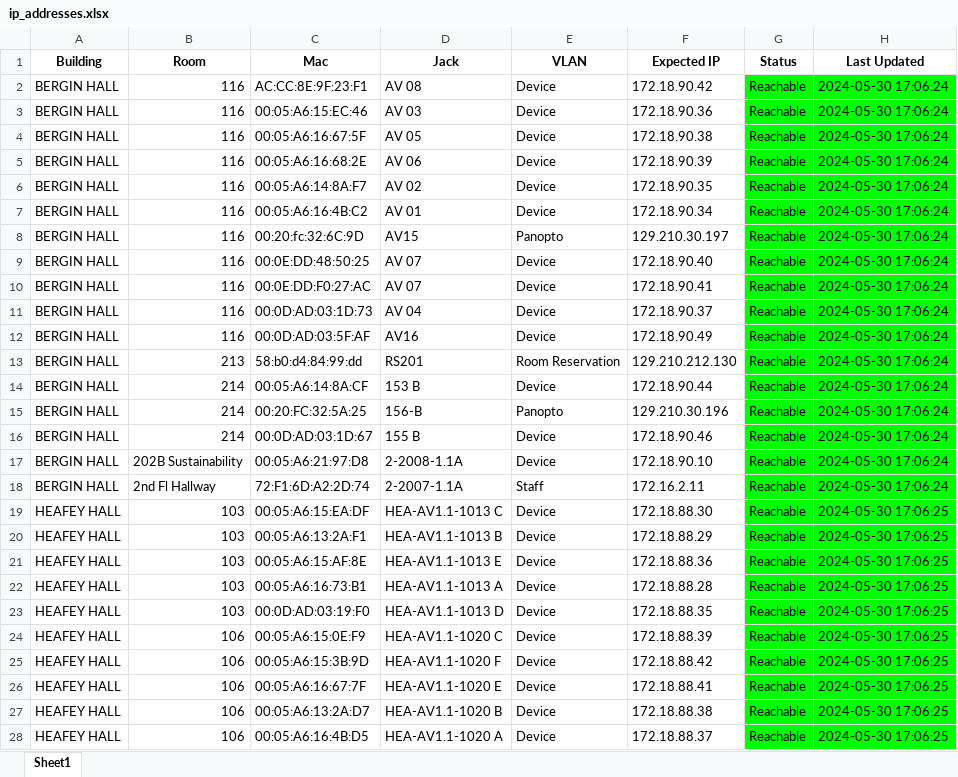
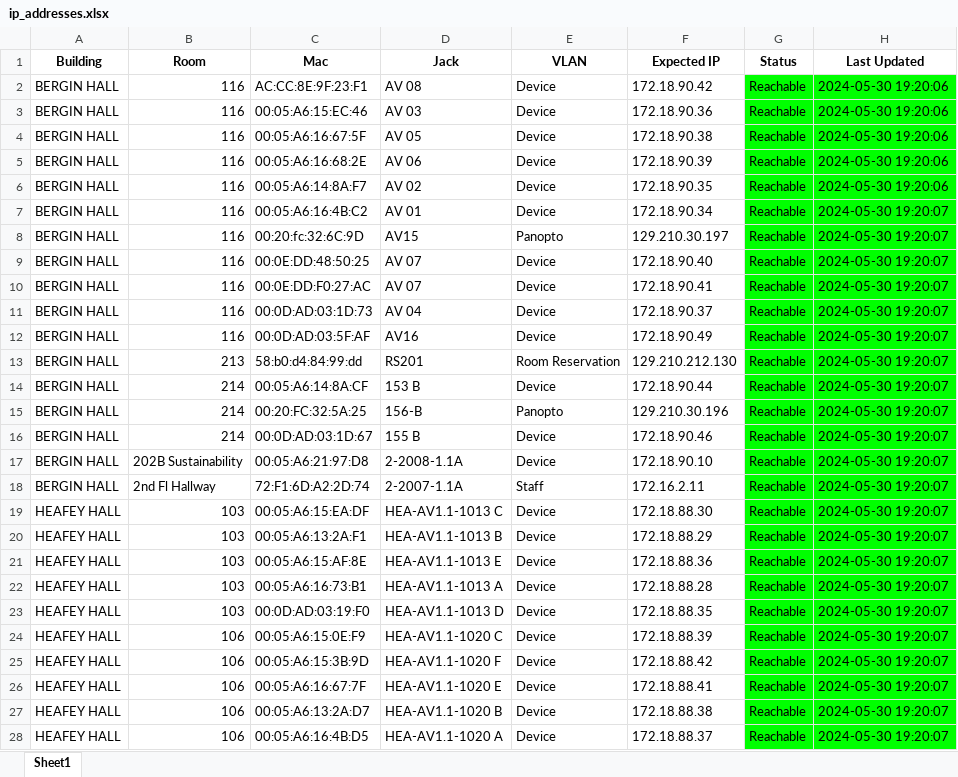
Before and after one commit to kiran-kodali-10/MS-IP-ping-test, an Excel workbook: ip_addresses/ip_addresses.xlsx, sheet Sheet1, drawn as a sheet; only a part is shown; values as stored, in another font and other column widths than the file's, no borders; the diff covers the shown part only; the diff names each change by its address in the sheet, - before the commit and + after, or states it on an @@ line.

```diff
--- a/ip_addresses/ip_addresses.xlsx (sheet Sheet1)
+++ b/ip_addresses/ip_addresses.xlsx (sheet Sheet1)
-H2:H6 (Last Updated): 2024-05-30 17:06:24
+H2:H6 (Last Updated): 2024-05-30 19:20:06
-H7:H18 (Last Updated): 2024-05-30 17:06:24
+H7:H18 (Last Updated): 2024-05-30 19:20:07
-H19:H28 (Last Updated): 2024-05-30 17:06:25
+H19:H28 (Last Updated): 2024-05-30 19:20:07
```
Also changed, not shown: 145 edited cells and cell formats elsewhere in this sheet.
